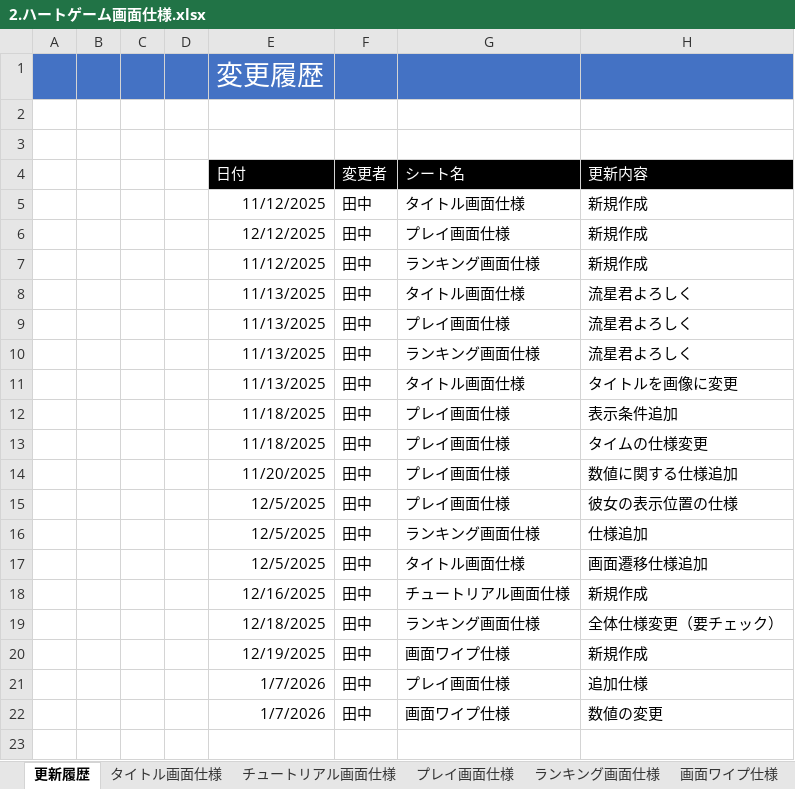
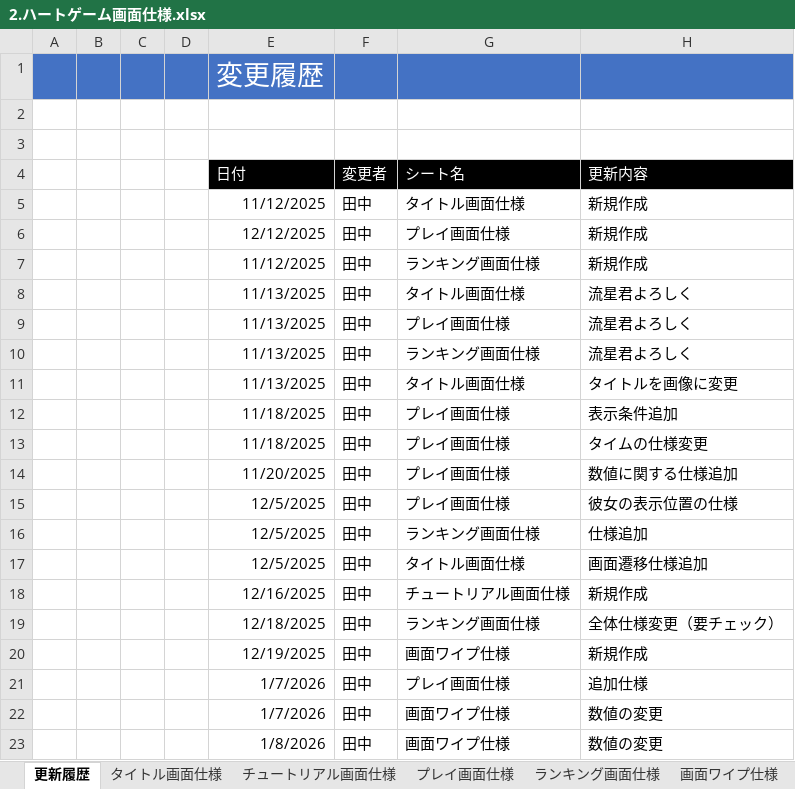
Before and after one commit to hakonohito/tujigiri-man, an Excel workbook: 合成後project/Document/２.ハートゲーム資料/2.ハートゲーム画面仕様.xlsx, sheet 更新履歴, drawn as a sheet; values as stored, in another font and other column widths than the file's, no borders; the diff names each change by its address in the sheet, - before the commit and + after, or states it on an @@ line.

```diff
--- a/合成後project/Document/２.ハートゲーム資料/2.ハートゲーム画面仕様.xlsx (sheet 更新履歴)
+++ b/合成後project/Document/２.ハートゲーム資料/2.ハートゲーム画面仕様.xlsx (sheet 更新履歴)
+row 23:  |  |  |  | 1/8/2026 | 田中 | 画面ワイプ仕様 | 数値の変更
```
Also changed, not shown: sheet 画面ワイプ仕様, charts or pictures.
